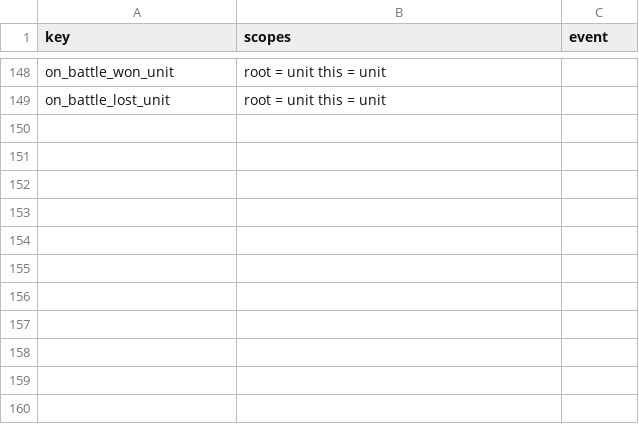
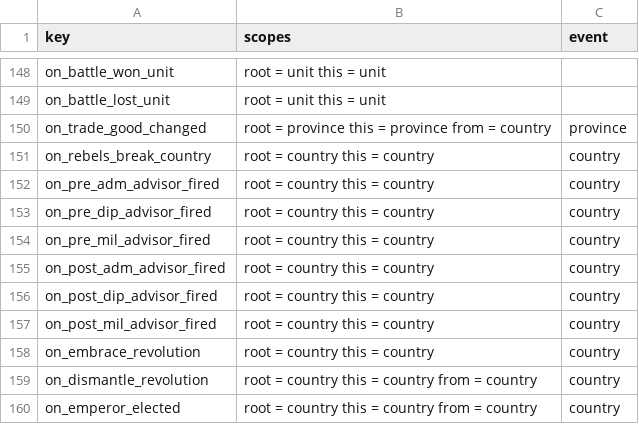
Before and after one commit to cwtools/cwtools-eu4-config, a CSV file: on_actions.csv, drawn as a sheet; only a part is shown, gaps mark what is left out; the diff names each change by its address in the sheet, - before the commit and + after, or states it on an @@ line.

```diff
--- a/on_actions.csv
+++ b/on_actions.csv
+row 150: on_trade_good_changed | root = province this = province from = country | province
+row 151: on_rebels_break_country | root = country this = country | country
+row 152: on_pre_adm_advisor_fired | root = country this = country | country
+row 153: on_pre_dip_advisor_fired | root = country this = country | country
+row 154: on_pre_mil_advisor_fired | root = country this = country | country
+row 155: on_post_adm_advisor_fired | root = country this = country | country
+row 156: on_post_dip_advisor_fired | root = country this = country | country
+row 157: on_post_mil_advisor_fired | root = country this = country | country
+row 158: on_embrace_revolution | root = country this = country | country
+row 159: on_dismantle_revolution | root = country this = country from = country | country
+row 160: on_emperor_elected | root = country this = country from = country | country
```
Also changed, not shown: 29 other files.
